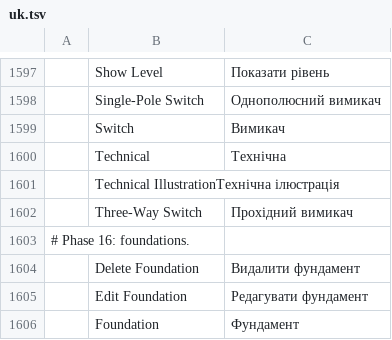
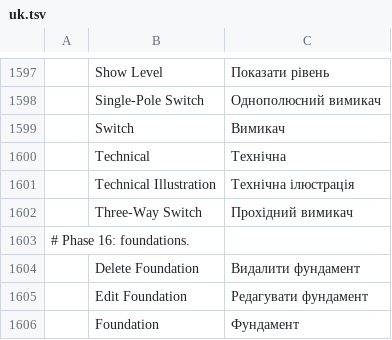
Before and after one commit to andydhamm/cadcraft-arch3d, a TSV file: crates/ui-egui/src/i18n/uk.tsv, drawn as a sheet; only a part is shown, gaps mark what is left out.

Commit message:
p16-rw-pane-styles: round 2 (claude-sonnet-a)

```diff
--- a/crates/ui-egui/src/i18n/uk.tsv
+++ b/crates/ui-egui/src/i18n/uk.tsv
@@ -1600,3 +1600,3 @@
 	Technical	Технічна
-	Technical IllustrationТехнічна ілюстрація
+	Technical Illustration	Технічна ілюстрація
 	Three-Way Switch	Прохідний вимикач
```
